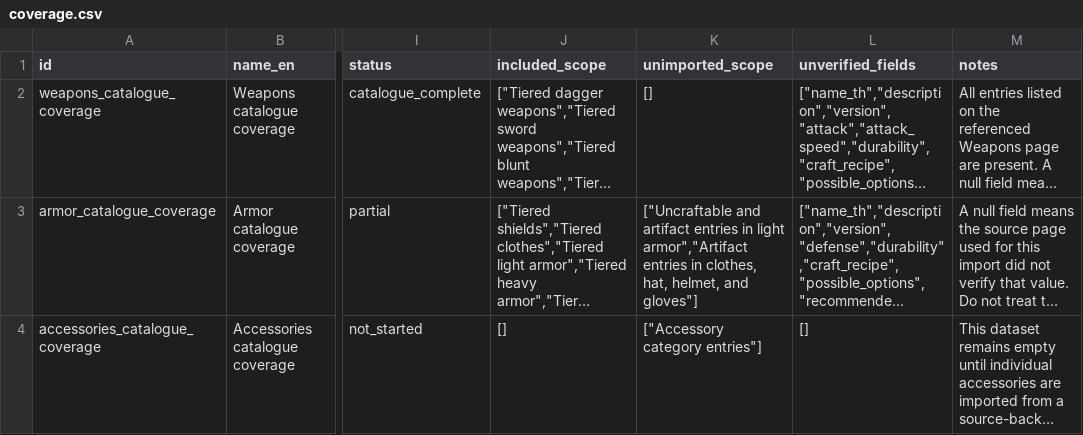
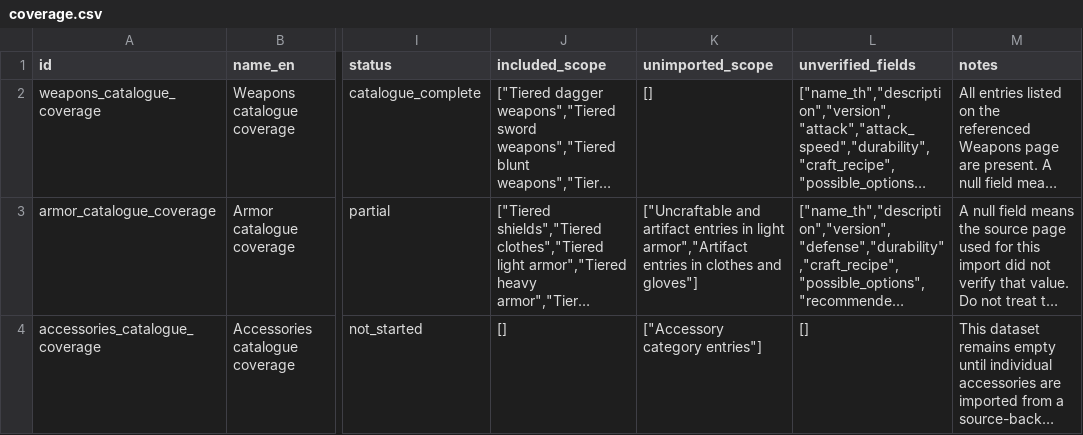
Before and after one commit to hamj2539/the-wild-darkness-db, a CSV file: exports/csv/coverage.csv, drawn as a sheet; only a part is shown, gaps mark what is left out; long unchanged cells end in …; the diff names each change by its address in the sheet, - before the commit and + after, or states it on an @@ line.

```diff
--- a/exports/csv/coverage.csv
+++ b/exports/csv/coverage.csv
-K3 (unimported_scope): …entries in clothes, hat, helmet, and gloves"]
+K3 (unimported_scope): …entries in clothes and gloves"]
```
Also changed, not shown: exports/csv/armor.csv, 3 other files.
